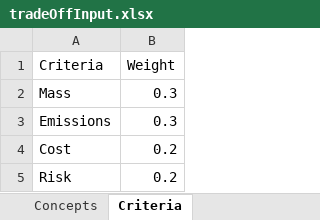
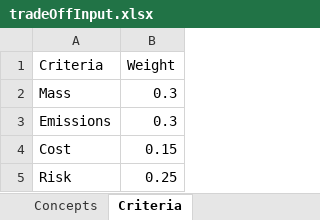
Before and after one commit to diogocravocosta/DSE-07, an Excel workbook: tradeoff/tradeOffInput.xlsx, sheet Criteria, drawn as a sheet; values as stored, in another font and other column widths than the file's, no borders; the diff names each change by its address in the sheet, - before the commit and + after, or states it on an @@ line.

```diff
--- a/tradeoff/tradeOffInput.xlsx (sheet Criteria)
+++ b/tradeoff/tradeOffInput.xlsx (sheet Criteria)
-B4 (Weight): 0.2
+B4 (Weight): 0.15
-B5 (Weight): 0.2
+B5 (Weight): 0.25
```
Also changed, not shown: sheet Trade-off Matrix, 2 other files.
